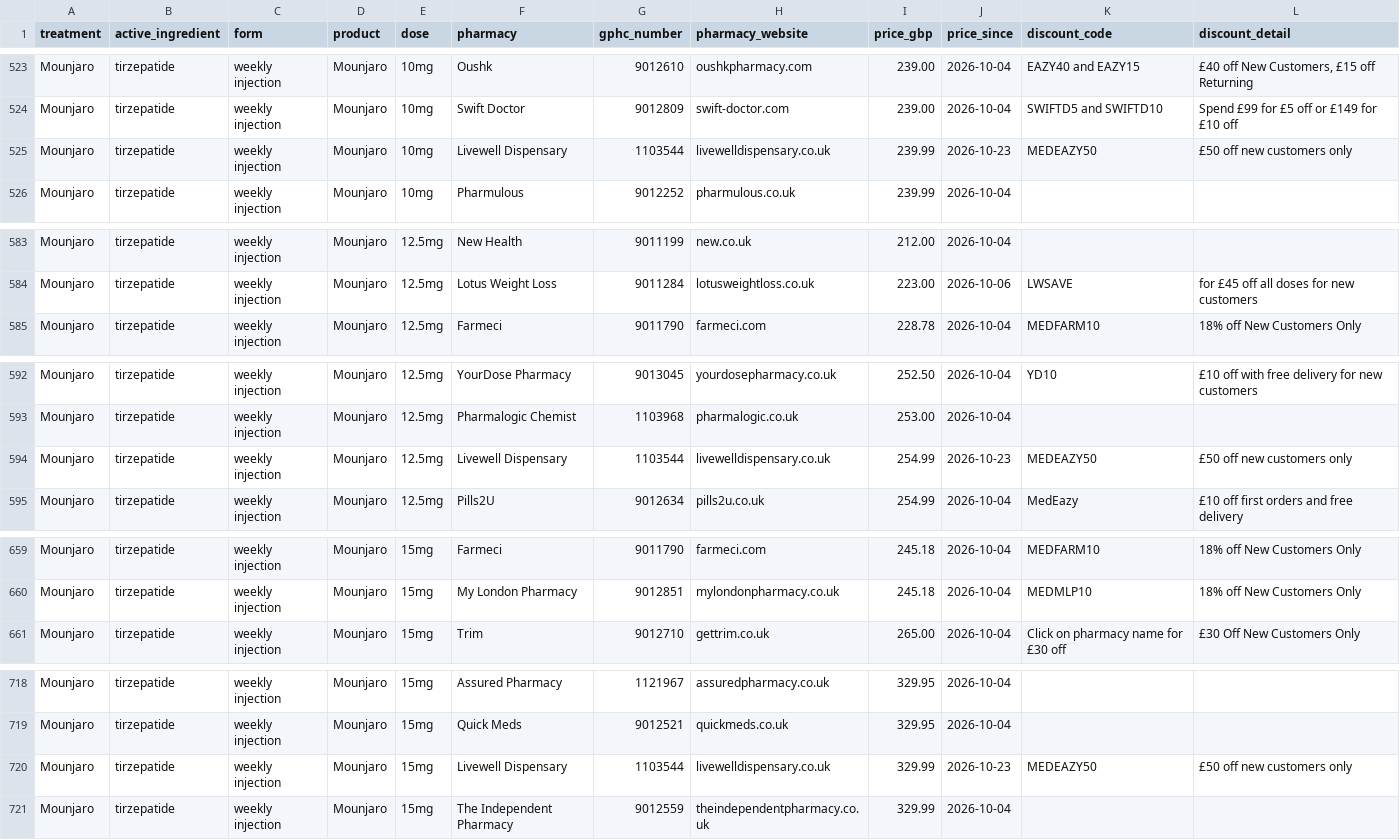
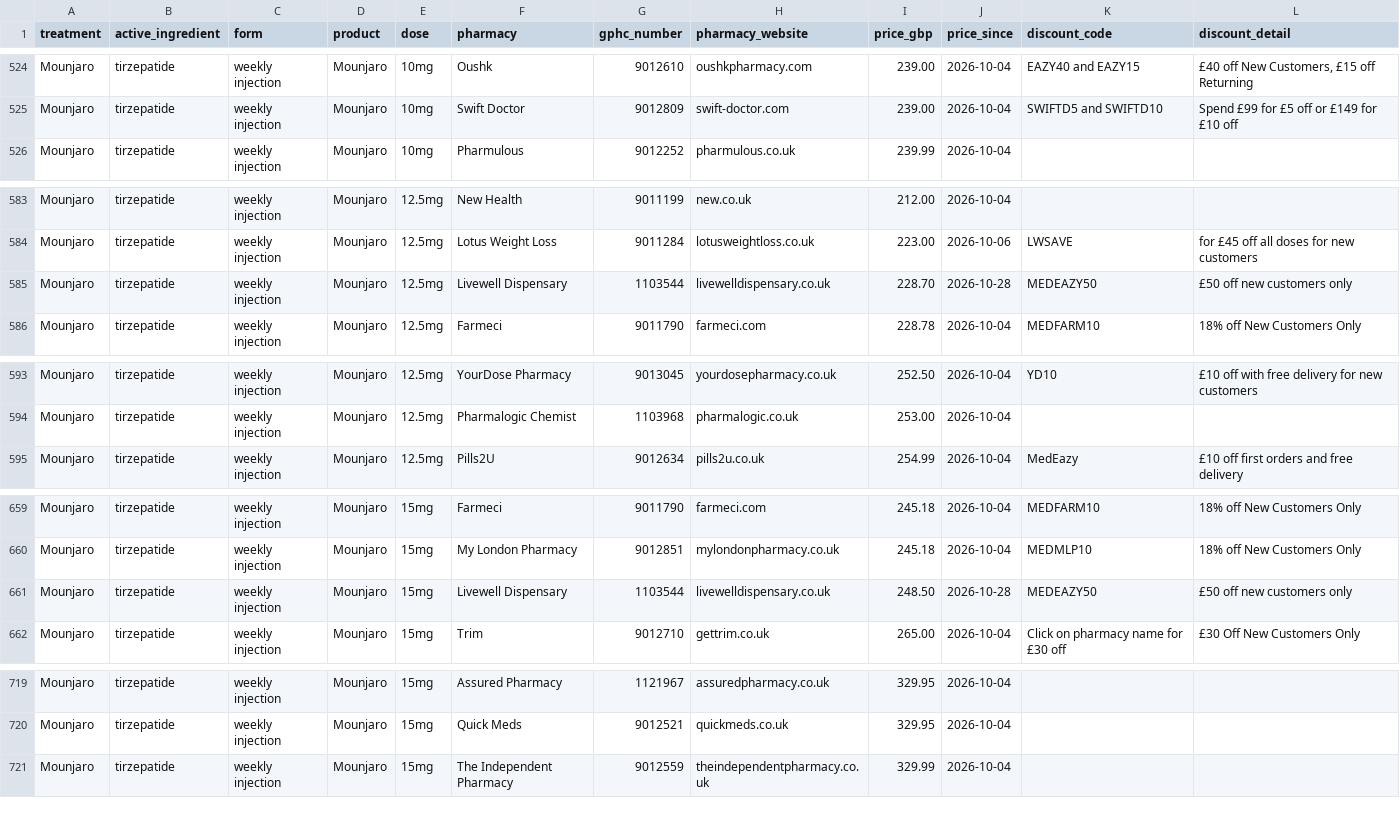
Before and after one commit to MedEazy2026/medeazy-price-data, a CSV file: docs/medeazy-prices-latest.csv, drawn as a sheet; only a part is shown, gaps mark what is left out; the diff covers the shown part only.

```diff
--- a/docs/medeazy-prices-latest.csv
+++ b/docs/medeazy-prices-latest.csv
@@ -524,3 +525,2 @@ Mounjaro,tirzepatide,weekly injection,Mounjaro,10mg,Oushk,9012610,oushkpharmacy.
 Mounjaro,tirzepatide,weekly injection,Mounjaro,10mg,Swift Doctor,9012809,swift-doctor.com,239.00,2026-10-04,SWIFTD5 and SWIFTD10,Spend £99 for £5 off or £149 for £10 off
-Mounjaro,tirzepatide,weekly injection,Mounjaro,10mg,Livewell Dispensary,1103544,livewelldispensary.co.uk,239.99,2026-10-23,MEDEAZY50,£50 off new customers only
 Mounjaro,tirzepatide,weekly injection,Mounjaro,10mg,Pharmulous,9012252,pharmulous.co.uk,239.99,2026-10-04,,
@@ -584,2 +584,3 @@ Mounjaro,tirzepatide,weekly injection,Mounjaro,12.5mg,New Health,9011199,new.co.
 Mounjaro,tirzepatide,weekly injection,Mounjaro,12.5mg,Lotus Weight Loss,9011284,lotusweightloss.co.uk,223.00,2026-10-06,LWSAVE,for £45 off all doses for new customers
+Mounjaro,tirzepatide,weekly injection,Mounjaro,12.5mg,Livewell Dispensary,1103544,livewelldispensary.co.uk,228.70,2026-10-28,MEDEAZY50,£50 off new customers only
 Mounjaro,tirzepatide,weekly injection,Mounjaro,12.5mg,Farmeci,9011790,farmeci.com,228.78,2026-10-04,MEDFARM10,18% off New Customers Only
@@ -593,3 +594,2 @@ Mounjaro,tirzepatide,weekly injection,Mounjaro,12.5mg,YourDose Pharmacy,9013045,
 Mounjaro,tirzepatide,weekly injection,Mounjaro,12.5mg,Pharmalogic Chemist,1103968,pharmalogic.co.uk,253.00,2026-10-04,,
-Mounjaro,tirzepatide,weekly injection,Mounjaro,12.5mg,Livewell Dispensary,1103544,livewelldispensary.co.uk,254.99,2026-10-23,MEDEAZY50,£50 off new customers only
 Mounjaro,tirzepatide,weekly injection,Mounjaro,12.5mg,Pills2U,9012634,pills2u.co.uk,254.99,2026-10-04,MedEazy,£10 off first orders and free delivery
@@ -660,2 +660,3 @@ Mounjaro,tirzepatide,weekly injection,Mounjaro,15mg,Farmeci,9011790,farmeci.com,
 Mounjaro,tirzepatide,weekly injection,Mounjaro,15mg,My London Pharmacy,9012851,mylondonpharmacy.co.uk,245.18,2026-10-04,MEDMLP10,18% off New Customers Only
+Mounjaro,tirzepatide,weekly injection,Mounjaro,15mg,Livewell Dispensary,1103544,livewelldispensary.co.uk,248.50,2026-10-28,MEDEAZY50,£50 off new customers only
 Mounjaro,tirzepatide,weekly injection,Mounjaro,15mg,Trim,9012710,gettrim.co.uk,265.00,2026-10-04,Click on pharmacy name for £30 off,£30 Off New Customers Only
@@ -719,3 +720,2 @@ Mounjaro,tirzepatide,weekly injection,Mounjaro,15mg,Assured Pharmacy,1121967,ass
 Mounjaro,tirzepatide,weekly injection,Mounjaro,15mg,Quick Meds,9012521,quickmeds.co.uk,329.95,2026-10-04,,
-Mounjaro,tirzepatide,weekly injection,Mounjaro,15mg,Livewell Dispensary,1103544,livewelldispensary.co.uk,329.99,2026-10-23,MEDEAZY50,£50 off new customers only
 Mounjaro,tirzepatide,weekly injection,Mounjaro,15mg,The Independent Pharmacy,9012559,theindependentpharmacy.co.uk,329.99,2026-10-04,,
```
Also changed, not shown: 4 added rows and 3 removed rows elsewhere in this file, data/ledger.csv, docs/medeazy-prices-history.csv, 2 other files.
